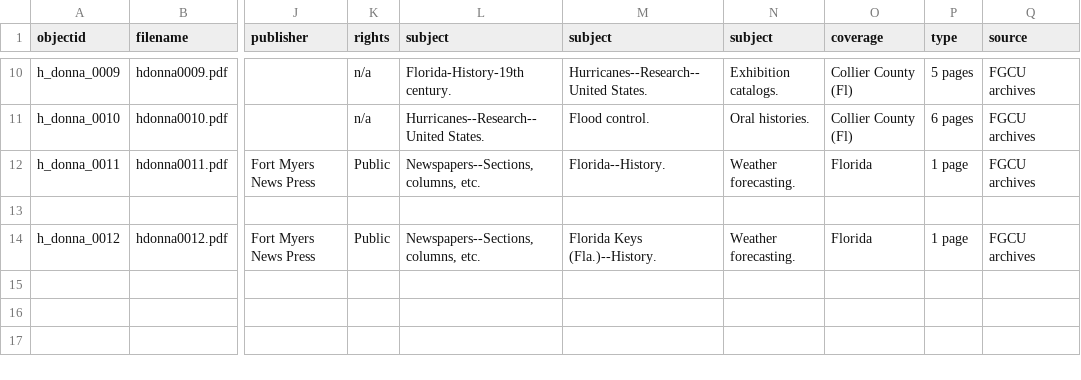
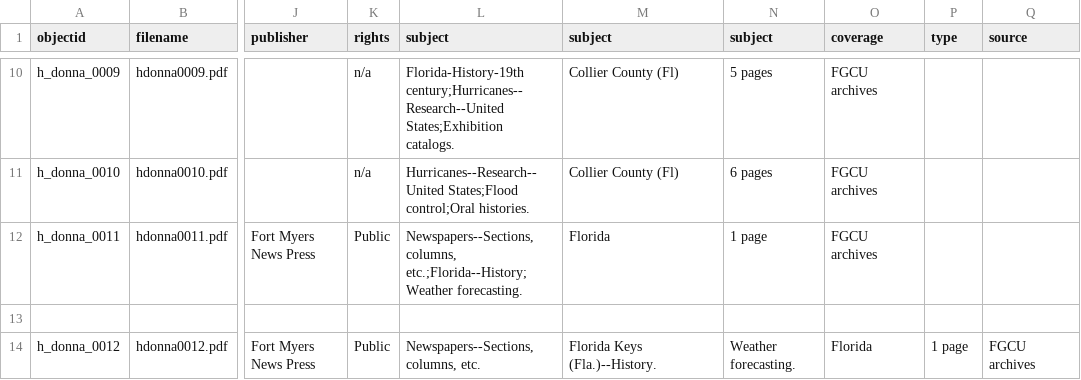
Before and after one commit to JCathey8080/JC8080Project3080, a CSV file: _data/metadata3080.csv, drawn as a sheet; only a part is shown, gaps mark what is left out; the diff covers the shown part only; the diff names each change by its address in the sheet, - before the commit and + after, or states it on an @@ line.

```diff
--- a/_data/metadata3080.csv
+++ b/_data/metadata3080.csv
-L10 (subject): Florida-History-19th century.
+L10 (subject): Florida-History-19th century;Hurricanes--Research--United States;Exhibition catalogs.
-M10 (subject): Hurricanes--Research--United States.
+M10 (subject): Collier County (Fl)
-N10 (subject): Exhibition catalogs.
+N10 (subject): 5 pages
-O10:O11 (coverage): Collier County (Fl)
+O10:O11 (coverage): FGCU archives
-P10 (type): 5 pages
+P10 (type): (empty)
-Q10:Q12 (source): FGCU archives
+Q10:Q12 (source): (empty)
-L11 (subject): Hurricanes--Research--United States.
+L11 (subject): Hurricanes--Research--United States;Flood control;Oral histories.
-M11 (subject): Flood control.
+M11 (subject): Collier County (Fl)
-N11 (subject): Oral histories.
+N11 (subject): 6 pages
-P11 (type): 6 pages
+P11 (type): (empty)
-L12 (subject): Newspapers--Sections, columns, etc.
+L12 (subject): Newspapers--Sections, columns, etc.;Florida--History;Weather forecasting.
-M12 (subject): Florida--History.
+M12 (subject): Florida
-N12 (subject): Weather forecasting.
+N12 (subject): 1 page
-O12 (coverage): Florida
+O12 (coverage): FGCU archives
-P12 (type): 1 page
+P12 (type): (empty)
```
Also changed, not shown: 48 edited cells elsewhere in this file.
